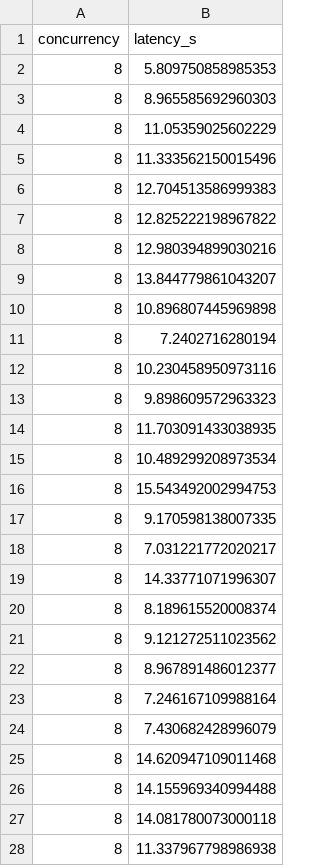
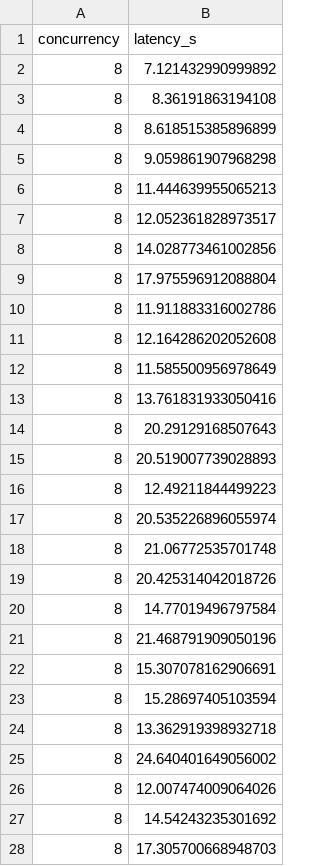
Before and after one commit to DevelSSN/ai-lms, a CSV file: evaluation/rq3-throughput-c8.csv, drawn as a sheet; only a part is shown; the diff covers the shown part only.

```diff
--- a/evaluation/rq3-throughput-c8.csv
+++ b/evaluation/rq3-throughput-c8.csv
@@ -1,28 +1,28 @@
 concurrency,latency_s
-8,5.809750858985353
-8,8.965585692960303
-8,11.05359025602229
-8,11.333562150015496
-8,12.704513586999383
-8,12.825222198967822
-8,12.980394899030216
-8,13.844779861043207
-8,10.896807445969898
-8,7.2402716280194
-8,10.230458950973116
-8,9.898609572963323
-8,11.703091433038935
-8,10.489299208973534
-8,15.543492002994753
-8,9.170598138007335
-8,7.031221772020217
-8,14.33771071996307
-8,8.189615520008374
-8,9.121272511023562
-8,8.967891486012377
-8,7.246167109988164
-8,7.430682428996079
-8,14.620947109011468
-8,14.155969340994488
-8,14.081780073000118
-8,11.337967798986938
+8,7.121432990999892
+8,8.36191863194108
+8,8.618515385896899
+8,9.059861907968298
+8,11.444639955065213
+8,12.052361828973517
+8,14.028773461002856
+8,17.975596912088804
+8,11.911883316002786
+8,12.164286202052608
+8,11.585500956978649
+8,13.761831933050416
+8,20.29129168507643
+8,20.519007739028893
+8,12.49211844499223
+8,20.535226896055974
+8,21.06772535701748
+8,20.425314042018726
+8,14.77019496797584
+8,21.468791909050196
+8,15.307078162906691
+8,15.28697405103594
+8,13.362919398932718
+8,24.640401649056002
+8,12.007474009064026
+8,14.54243235301692
+8,17.305700668948703
```
Also changed, not shown: 22 removed rows and 32 edited cells elsewhere in this file, evaluation/rq3-e2e.csv, evaluation/rq3-throughput-c1.csv, 9 other files.
